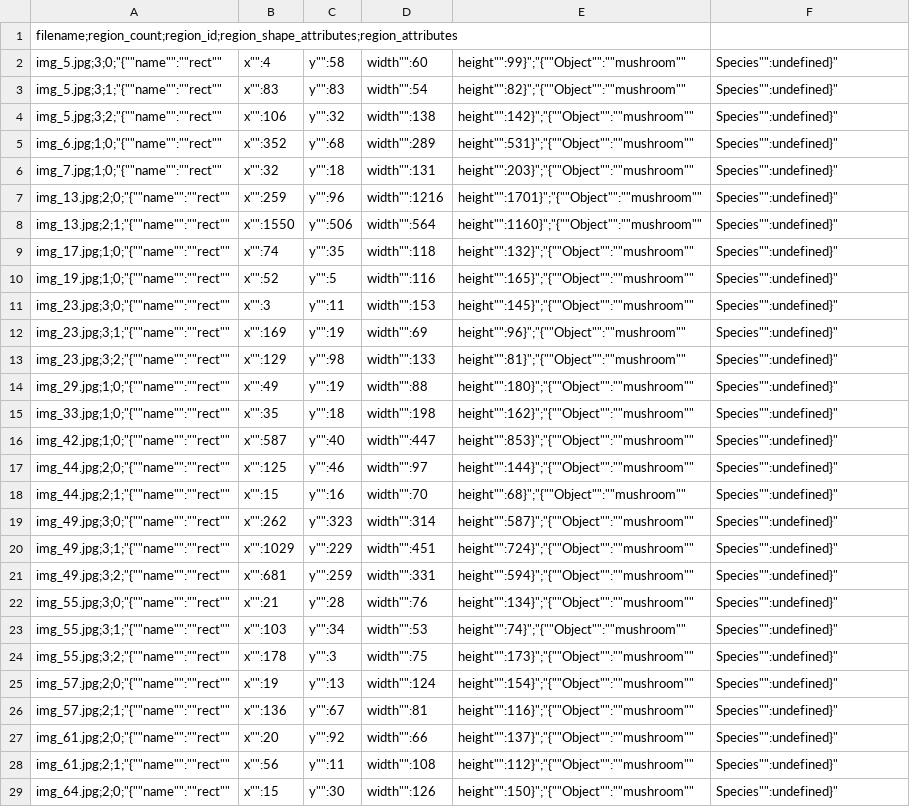
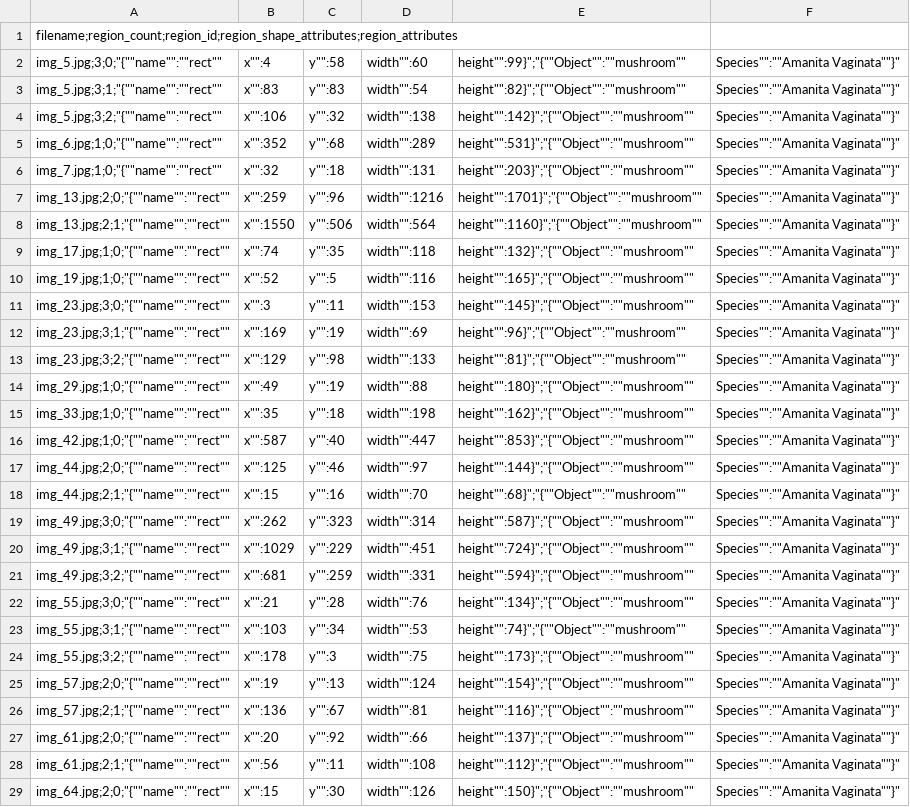
Before and after one commit to Sim98B/MushroomVision, a CSV file: MushD4/Annotations/val/amanita_vaginata.csv, drawn as a sheet; only a part is shown; the diff covers the shown part only; the diff names each change by its address in the sheet, - before the commit and + after, or states it on an @@ line.

Commit message:
End of vaginata

```diff
--- a/MushD4/Annotations/val/amanita_vaginata.csv
+++ b/MushD4/Annotations/val/amanita_vaginata.csv
-F2:F29: Species"":undefined}"
+F2:F29: Species"":""Amanita Vaginata""}"
```
Also changed, not shown: 84 edited cells elsewhere in this file, 1 other file.
